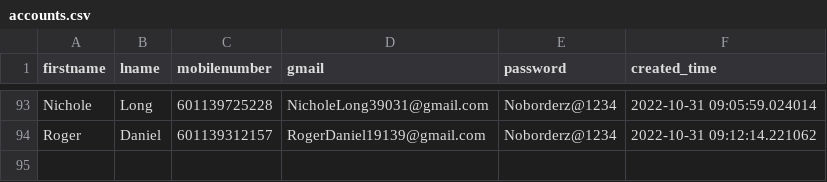
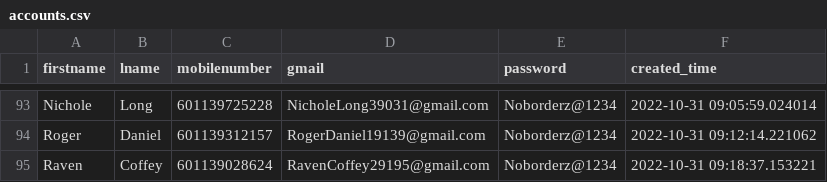
Before and after one commit to vipinkumar2/google_pyauto, a CSV file: accounts.csv, drawn as a sheet; only a part is shown, gaps mark what is left out; the diff names each change by its address in the sheet, - before the commit and + after, or states it on an @@ line.

Commit message:
added new email at csv

```diff
--- a/accounts.csv
+++ b/accounts.csv
+row 95: Raven | Coffey | 601139028624 | RavenCoffey29195@gmail.com | Noborderz@1234 | 2022-10-31 09:18:37.153221
```
